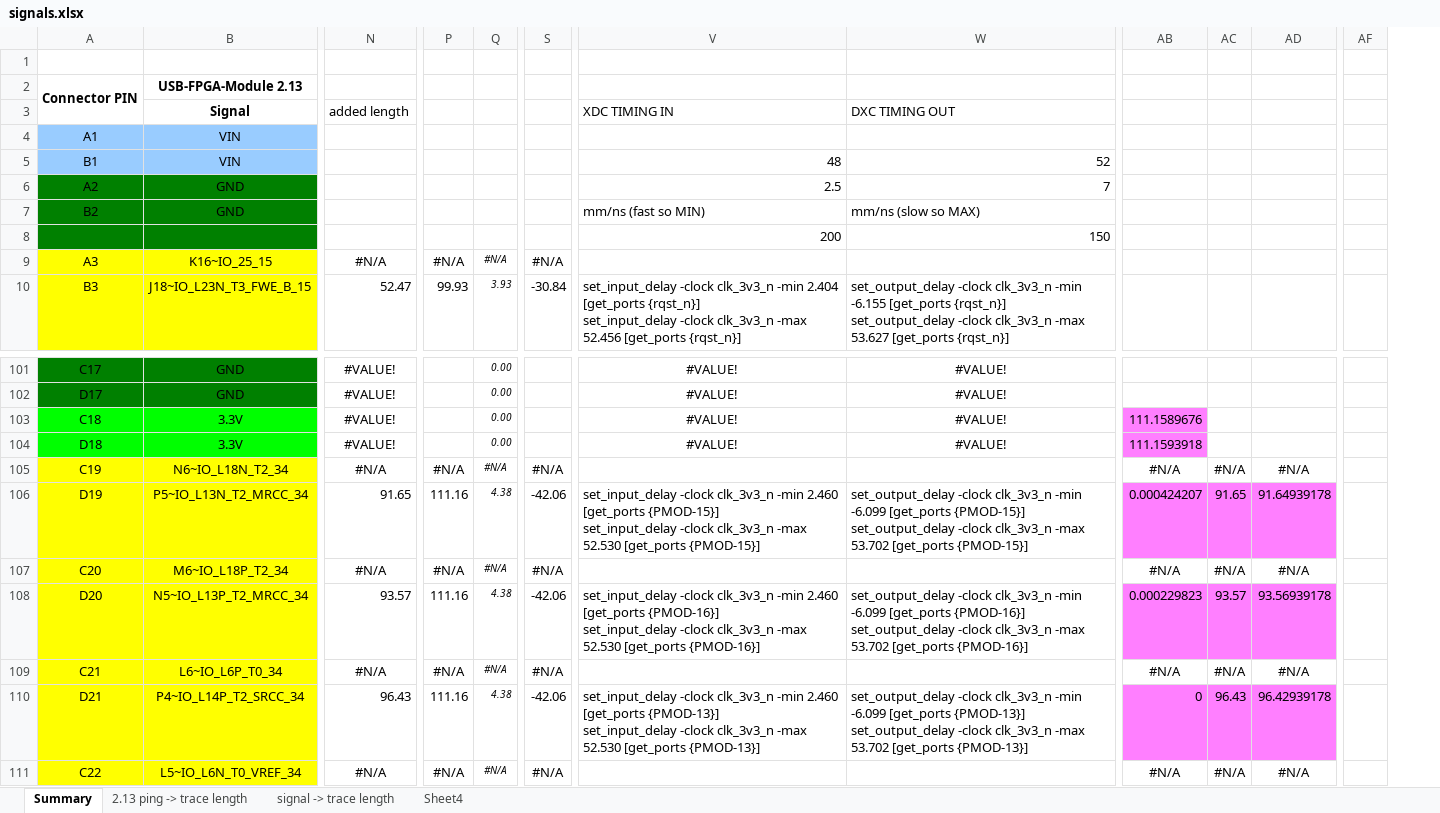
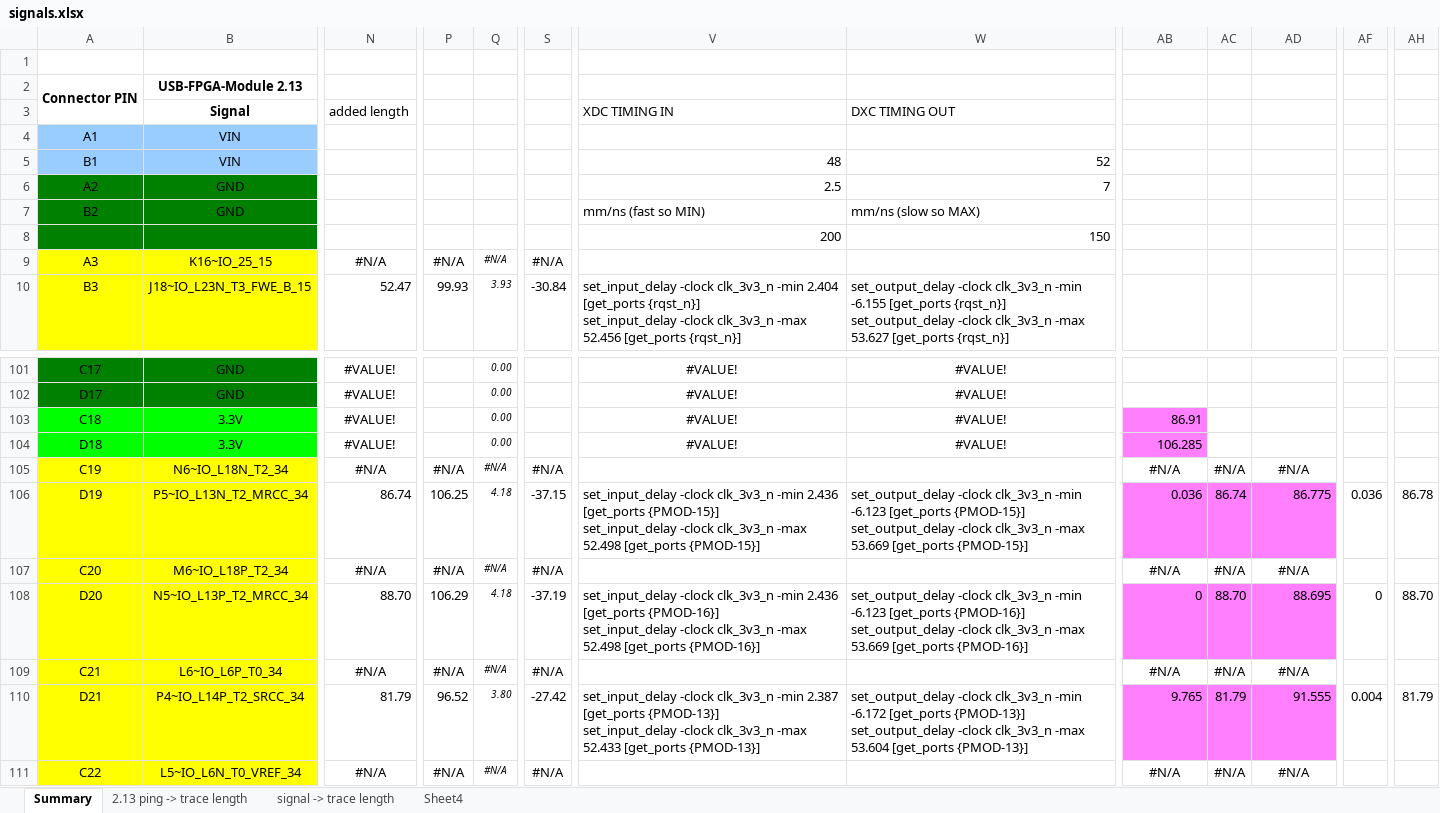
Before and after one commit to MelkhiorVintageComputing/NuBusFPGA, an Excel workbook: nubus-to-ztex/signals.xlsx, sheet Summary, drawn as a sheet; only a part is shown, gaps mark what is left out; values as stored, in another font and other column widths than the file's, no borders; conditional formats not drawn; removed rows and columns are numbered as before the commit, all else as after; ↵ is a line break in a cell; the diff covers the shown part only; the diff names each change by its address in the sheet, - before the commit and + after, or states it on an @@ line.

```diff
--- a/nubus-to-ztex/signals.xlsx (sheet Summary)
+++ b/nubus-to-ztex/signals.xlsx (sheet Summary)
-column AF, empty
+column AF, rows 106-110: 0.036 |  | 0 |  | 0.004
+column AH, rows 106-110: 86.78 |  | 88.70 |  | 81.79
-AB103: 111.1589676
+AB103: 86.91
-AB104: 111.1593918
+AB104: 106.285
-N106 (added length): 91.65
+N106 (added length): 86.74
-P106: 111.16
+P106: 106.25
-Q106: 4.38
+Q106: 4.18
-S106: -42.06
+S106: -37.15
-V106 (XDC TIMING IN): …clk_3v3_n -min 2.460 [get_ports {PMOD-15}] ↵ set_input_delay -clock clk_3v3_n -max 52.530 [get_ports {PMOD-15}]
+V106 (XDC TIMING IN): …clk_3v3_n -min 2.436 [get_ports {PMOD-15}] ↵ set_input_delay -clock clk_3v3_n -max 52.498 [get_ports {PMOD-15}]
-W106 (DXC TIMING OUT): …clk_3v3_n -min -6.099 [get_ports {PMOD-15}] ↵ set_output_delay -clock clk_3v3_n -max 53.702 [get_ports {PMOD-15}]
+W106 (DXC TIMING OUT): …clk_3v3_n -min -6.123 [get_ports {PMOD-15}] ↵ set_output_delay -clock clk_3v3_n -max 53.669 [get_ports {PMOD-15}]
-AB106: 0.000424207
+AB106: 0.036
-AC106: 91.65
+AC106: 86.74
-AD106: 91.64939178
+AD106: 86.775
-N108 (added length): 93.57
+N108 (added length): 88.70
-P108: 111.16
+P108: 106.29
-Q108: 4.38
+Q108: 4.18
-S108: -42.06
+S108: -37.19
-V108 (XDC TIMING IN): …clk_3v3_n -min 2.460 [get_ports {PMOD-16}] ↵ set_input_delay -clock clk_3v3_n -max 52.530 [get_ports {PMOD-16}]
+V108 (XDC TIMING IN): …clk_3v3_n -min 2.436 [get_ports {PMOD-16}] ↵ set_input_delay -clock clk_3v3_n -max 52.498 [get_ports {PMOD-16}]
-W108 (DXC TIMING OUT): …clk_3v3_n -min -6.099 [get_ports {PMOD-16}] ↵ set_output_delay -clock clk_3v3_n -max 53.702 [get_ports {PMOD-16}]
+W108 (DXC TIMING OUT): …clk_3v3_n -min -6.123 [get_ports {PMOD-16}] ↵ set_output_delay -clock clk_3v3_n -max 53.669 [get_ports {PMOD-16}]
-AB108: 0.000229823
+AB108: 0
-AC108: 93.57
+AC108: 88.70
-AD108: 93.56939178
+AD108: 88.695
-N110 (added length): 96.43
+N110 (added length): 81.79
-P110: 111.16
+P110: 96.52
-Q110: 4.38
+Q110: 3.80
-S110: -42.06
+S110: -27.42
-V110 (XDC TIMING IN): …clk_3v3_n -min 2.460 [get_ports {PMOD-13}] ↵ set_input_delay -clock clk_3v3_n -max 52.530 [get_ports {PMOD-13}]
+V110 (XDC TIMING IN): …clk_3v3_n -min 2.387 [get_ports {PMOD-13}] ↵ set_input_delay -clock clk_3v3_n -max 52.433 [get_ports {PMOD-13}]
-W110 (DXC TIMING OUT): …clk_3v3_n -min -6.099 [get_ports {PMOD-13}] ↵ set_output_delay -clock clk_3v3_n -max 53.702 [get_ports {PMOD-13}]
+W110 (DXC TIMING OUT): …clk_3v3_n -min -6.172 [get_ports {PMOD-13}] ↵ set_output_delay -clock clk_3v3_n -max 53.604 [get_ports {PMOD-13}]
-AB110: 0
+AB110: 9.765
-AC110: 96.43
+AC110: 81.79
-AD110: 96.42939178
+AD110: 91.555
```
Also changed, not shown: 84 edited cells elsewhere in this sheet, sheet signal -> trace length, 45 other files.
